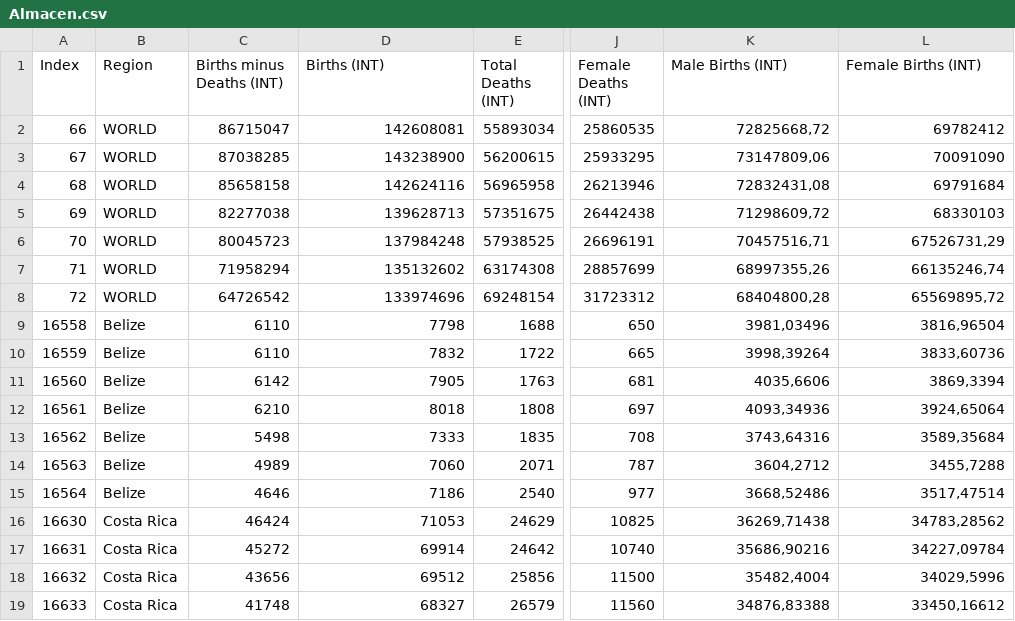
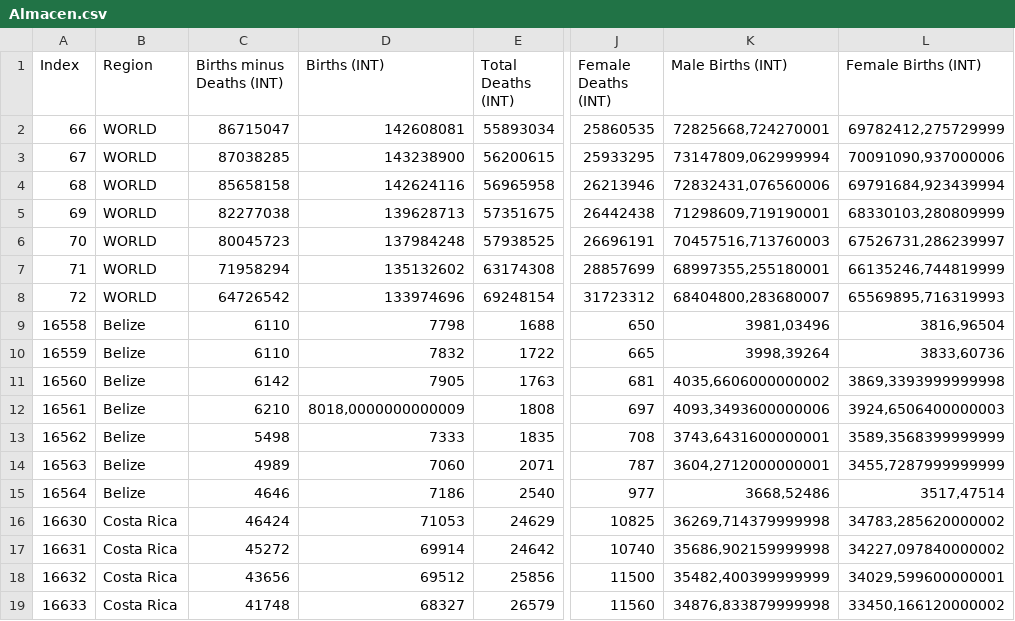
Before and after one commit to MarioQuirosLuna/DataAnalysis, a CSV file: Almacen.csv, drawn as a sheet; only a part is shown, gaps mark what is left out; the diff covers the shown part only; the diff names each change by its address in the sheet, - before the commit and + after, or states it on an @@ line.

```diff
--- a/Almacen.csv
+++ b/Almacen.csv
-K2 (Male Births (INT)): 72825668,72
+K2 (Male Births (INT)): 72825668,724270001
-L2 (Female Births (INT)): 69782412
+L2 (Female Births (INT)): 69782412,275729999
-K3 (Male Births (INT)): 73147809,06
+K3 (Male Births (INT)): 73147809,062999994
-L3 (Female Births (INT)): 70091090
+L3 (Female Births (INT)): 70091090,937000006
-K4 (Male Births (INT)): 72832431,08
+K4 (Male Births (INT)): 72832431,076560006
-L4 (Female Births (INT)): 69791684
+L4 (Female Births (INT)): 69791684,923439994
-K5 (Male Births (INT)): 71298609,72
+K5 (Male Births (INT)): 71298609,719190001
-L5 (Female Births (INT)): 68330103
+L5 (Female Births (INT)): 68330103,280809999
-K6 (Male Births (INT)): 70457516,71
+K6 (Male Births (INT)): 70457516,713760003
-L6 (Female Births (INT)): 67526731,29
+L6 (Female Births (INT)): 67526731,286239997
-K7 (Male Births (INT)): 68997355,26
+K7 (Male Births (INT)): 68997355,255180001
-L7 (Female Births (INT)): 66135246,74
+L7 (Female Births (INT)): 66135246,744819999
-K8 (Male Births (INT)): 68404800,28
+K8 (Male Births (INT)): 68404800,283680007
-L8 (Female Births (INT)): 65569895,72
+L8 (Female Births (INT)): 65569895,716319993
-K11 (Male Births (INT)): 4035,6606
+K11 (Male Births (INT)): 4035,6606000000002
-L11 (Female Births (INT)): 3869,3394
+L11 (Female Births (INT)): 3869,3393999999998
-D12 (Births (INT)): 8018
+D12 (Births (INT)): 8018,0000000000009
-K12 (Male Births (INT)): 4093,34936
+K12 (Male Births (INT)): 4093,3493600000006
-L12 (Female Births (INT)): 3924,65064
+L12 (Female Births (INT)): 3924,6506400000003
-K13 (Male Births (INT)): 3743,64316
+K13 (Male Births (INT)): 3743,6431600000001
-L13 (Female Births (INT)): 3589,35684
+L13 (Female Births (INT)): 3589,3568399999999
-K14 (Male Births (INT)): 3604,2712
+K14 (Male Births (INT)): 3604,2712000000001
-L14 (Female Births (INT)): 3455,7288
+L14 (Female Births (INT)): 3455,7287999999999
-K16 (Male Births (INT)): 36269,71438
+K16 (Male Births (INT)): 36269,714379999998
-L16 (Female Births (INT)): 34783,28562
+L16 (Female Births (INT)): 34783,285620000002
-K17 (Male Births (INT)): 35686,90216
+K17 (Male Births (INT)): 35686,902159999998
-L17 (Female Births (INT)): 34227,09784
+L17 (Female Births (INT)): 34227,097840000002
-K18 (Male Births (INT)): 35482,4004
+K18 (Male Births (INT)): 35482,400399999999
-L18 (Female Births (INT)): 34029,5996
+L18 (Female Births (INT)): 34029,599600000001
-K19 (Male Births (INT)): 34876,83388
+K19 (Male Births (INT)): 34876,833879999998
-L19 (Female Births (INT)): 33450,16612
+L19 (Female Births (INT)): 33450,166120000002
```
Also changed, not shown: 160 edited cells elsewhere in this file, 28 other files.
